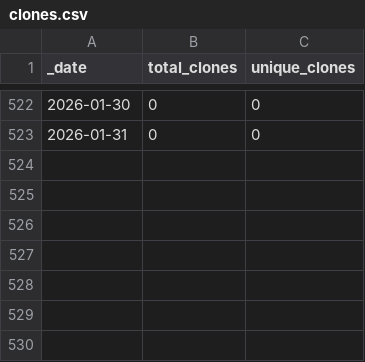
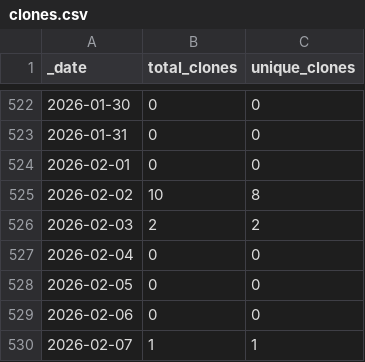
Before and after one commit to HerrNamenlos123/tello, a CSV file: traffic/clones.csv, drawn as a sheet; only a part is shown, gaps mark what is left out; the diff names each change by its address in the sheet, - before the commit and + after, or states it on an @@ line.

Commit message:
GitHub traffic

```diff
--- a/traffic/clones.csv
+++ b/traffic/clones.csv
+row 524: 2026-02-01 | 0 | 0
+row 525: 2026-02-02 | 10 | 8
+row 526: 2026-02-03 | 2 | 2
+row 527: 2026-02-04 | 0 | 0
+row 528: 2026-02-05 | 0 | 0
+row 529: 2026-02-06 | 0 | 0
+row 530: 2026-02-07 | 1 | 1
```
Also changed, not shown: traffic/views.csv, 1 other file.
